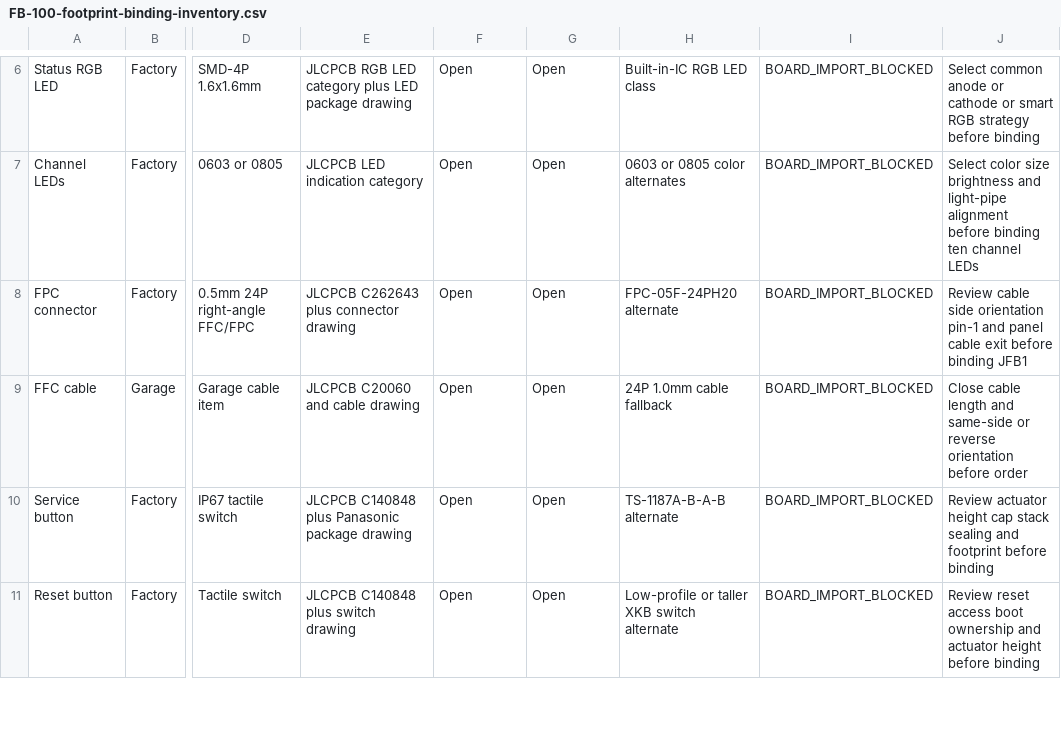
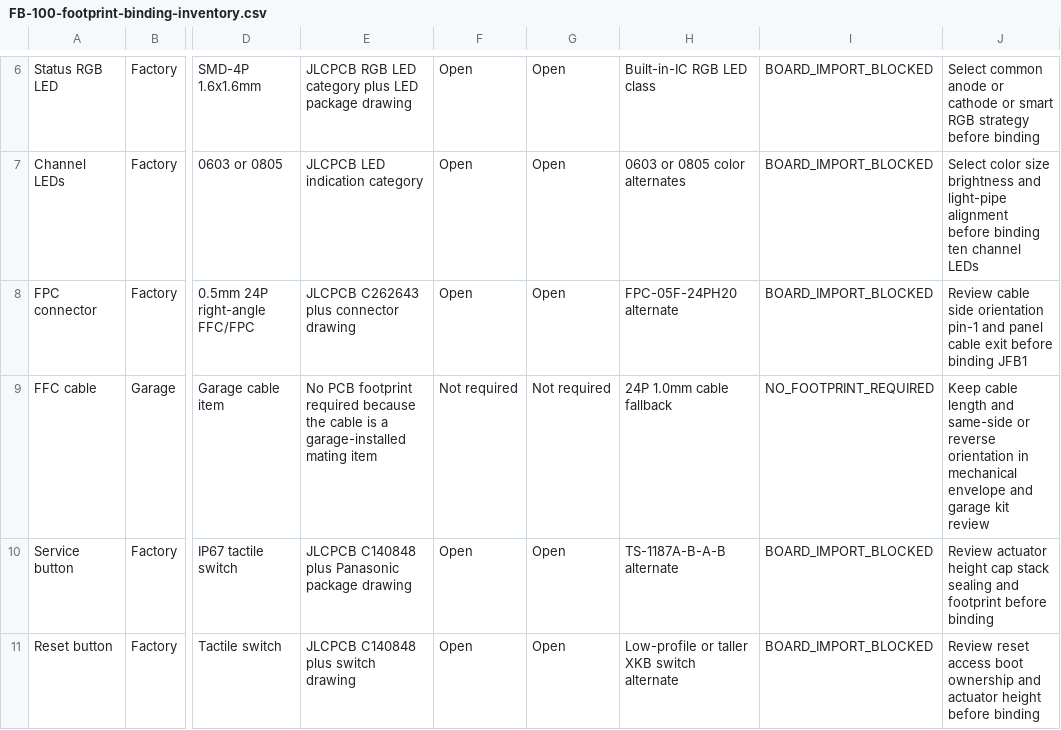
Before and after one commit to avlyubimov/svc-platform, a CSV file: hardware/front-board/FB-100/FB-100-footprint-binding-inventory.csv, drawn as a sheet; only a part is shown, gaps mark what is left out; the diff names each change by its address in the sheet, - before the commit and + after, or states it on an @@ line.

```diff
--- a/hardware/front-board/FB-100/FB-100-footprint-binding-inventory.csv
+++ b/hardware/front-board/FB-100/FB-100-footprint-binding-inventory.csv
-E9: JLCPCB C20060 and cable drawing
+E9: No PCB footprint required because the cable is a garage-installed mating item
-F9: Open
+F9: Not required
-G9: Open
+G9: Not required
-I9: BOARD_IMPORT_BLOCKED
+I9: NO_FOOTPRINT_REQUIRED
-J9: Close cable length and same-side or reverse orientation before order
+J9: Keep cable length and same-side or reverse orientation in mechanical envelope and garage kit review
```
Also changed, not shown: hardware/logic-board/LB-100/LB-100-footprint-binding-inventory.csv, hardware/power-board/PB-100/PB-100-footprint-binding-inventory.csv, 3 other files.
